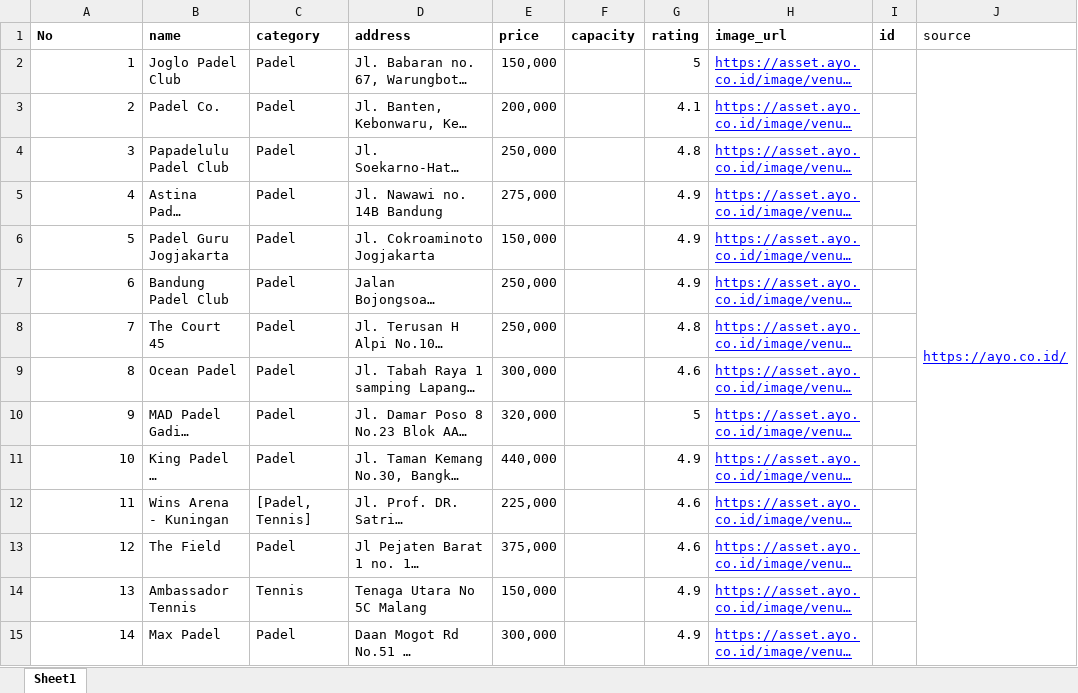
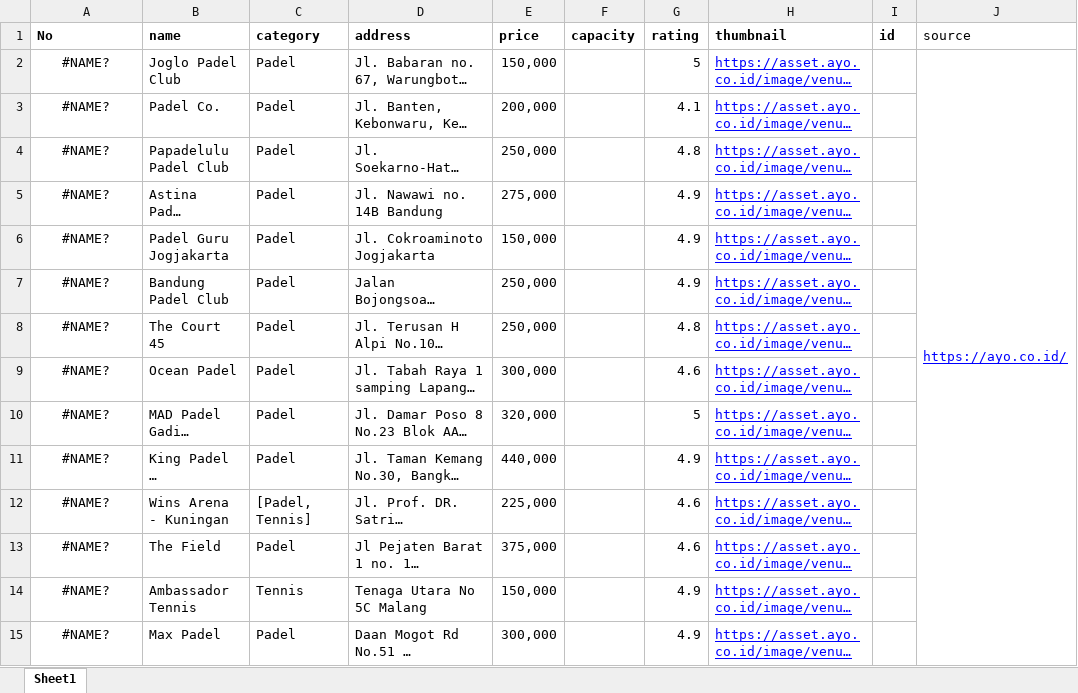
Before and after one commit to PBP-B05/venyuk, an Excel workbook: scripts/dataset.xlsx, sheet Sheet1, drawn as a sheet; only a part is shown; long unchanged cells end in …; values as stored, in another font and other column widths than the file's, no borders; charts and pictures not drawn; the diff covers the shown part only; the diff names each change by its address in the sheet, - before the commit and + after, or states it on an @@ line.

```diff
--- a/scripts/dataset.xlsx (sheet Sheet1)
+++ b/scripts/dataset.xlsx (sheet Sheet1)
-H1: image_url
+H1: thumbnail
-A2 (No): 1
+A2 (No): #NAME?
-A2:A15 alignment: right
+A2:A15 alignment: center
-A3 (No): 2
+A3 (No): #NAME?
-A4 (No): 3
+A4 (No): #NAME?
-A5 (No): 4
+A5 (No): #NAME?
-A6 (No): 5
+A6 (No): #NAME?
-A7 (No): 6
+A7 (No): #NAME?
-A8 (No): 7
+A8 (No): #NAME?
-A9 (No): 8
+A9 (No): #NAME?
-A10 (No): 9
+A10 (No): #NAME?
-A11 (No): 10
+A11 (No): #NAME?
-A12 (No): 11
+A12 (No): #NAME?
-A13 (No): 12
+A13 (No): #NAME?
-A14 (No): 13
+A14 (No): #NAME?
-A15 (No): 14
+A15 (No): #NAME?
```
Also changed, not shown: 86 edited cells and cell formats elsewhere in this sheet, charts or pictures, 9 other files.
